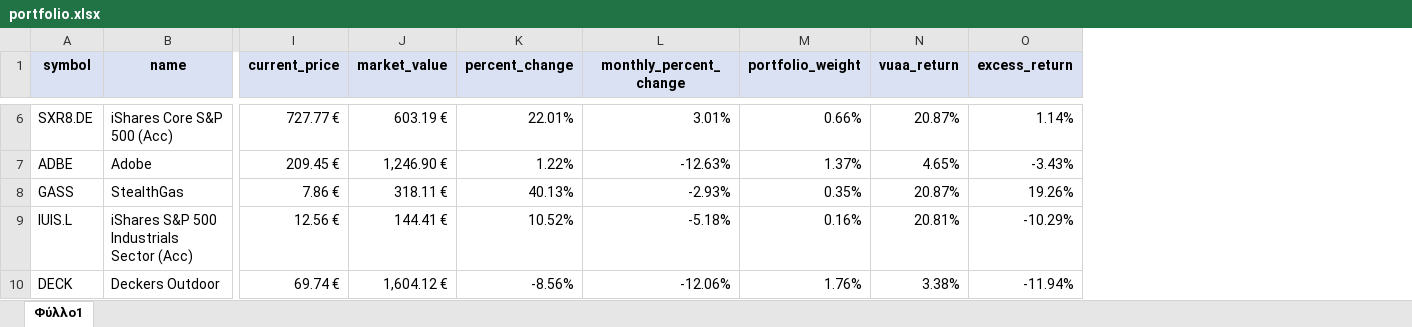
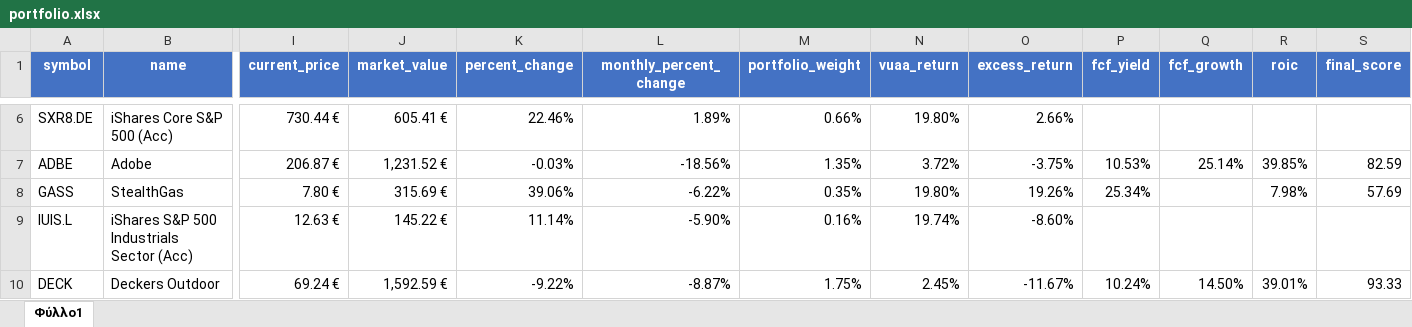
Before and after one commit to jimmi007/METOXES2, an Excel workbook: portfolio.xlsx, sheet Φύλλο1, drawn as a sheet; only a part is shown, gaps mark what is left out; values as stored, in another font and other column widths than the file's, no borders; table styles not drawn; the diff covers the shown part only; the diff names each change by its address in the sheet, - before the commit and + after, or states it on an @@ line.

Commit message:
Add EUR returns and historical FX for Capital and Freedom24

```diff
--- a/portfolio.xlsx (sheet Φύλλο1)
+++ b/portfolio.xlsx (sheet Φύλλο1)
+column P (fcf_yield), rows 7-10: 10.53% | 25.34% |  | 10.24%
+column Q (fcf_growth), rows 7-10: 25.14% |  |  | 14.50%
+column R (roic), rows 7-10: 39.85% | 7.98% |  | 39.01%
+column S (final_score), rows 7-10: 82.59 | 57.69 |  | 93.33
@@ A1:O1 fill: #D9E1F2 → #4472C4, text colour: black → #FFFFFF @@
-I6 (current_price): 727.77 €
+I6 (current_price): 730.44 €
-J6 (market_value): 603.19 €
+J6 (market_value): 605.41 €
-K6 (percent_change): 22.01%
+K6 (percent_change): 22.46%
-L6 (monthly_percent_change): 3.01%
+L6 (monthly_percent_change): 1.89%
-N6 (vuaa_return): 20.87%
+N6 (vuaa_return): 19.80%
-O6 (excess_return): 1.14%
+O6 (excess_return): 2.66%
-I7 (current_price): 209.45 €
+I7 (current_price): 206.87 €
-J7 (market_value): 1,246.90 €
+J7 (market_value): 1,231.52 €
-K7 (percent_change): 1.22%
+K7 (percent_change): -0.03%
-L7 (monthly_percent_change): -12.63%
+L7 (monthly_percent_change): -18.56%
-M7 (portfolio_weight): 1.37%
+M7 (portfolio_weight): 1.35%
-N7 (vuaa_return): 4.65%
+N7 (vuaa_return): 3.72%
-O7 (excess_return): -3.43%
+O7 (excess_return): -3.75%
-I8 (current_price): 7.86 €
+I8 (current_price): 7.80 €
-J8 (market_value): 318.11 €
+J8 (market_value): 315.69 €
-K8 (percent_change): 40.13%
+K8 (percent_change): 39.06%
-L8 (monthly_percent_change): -2.93%
+L8 (monthly_percent_change): -6.22%
-N8 (vuaa_return): 20.87%
+N8 (vuaa_return): 19.80%
-I9 (current_price): 12.56 €
+I9 (current_price): 12.63 €
-J9 (market_value): 144.41 €
+J9 (market_value): 145.22 €
-K9 (percent_change): 10.52%
+K9 (percent_change): 11.14%
-L9 (monthly_percent_change): -5.18%
+L9 (monthly_percent_change): -5.90%
-N9 (vuaa_return): 20.81%
+N9 (vuaa_return): 19.74%
-O9 (excess_return): -10.29%
+O9 (excess_return): -8.60%
-I10 (current_price): 69.74 €
+I10 (current_price): 69.24 €
-J10 (market_value): 1,604.12 €
+J10 (market_value): 1,592.59 €
-K10 (percent_change): -8.56%
+K10 (percent_change): -9.22%
-L10 (monthly_percent_change): -12.06%
+L10 (monthly_percent_change): -8.87%
-M10 (portfolio_weight): 1.76%
+M10 (portfolio_weight): 1.75%
-N10 (vuaa_return): 3.38%
+N10 (vuaa_return): 2.45%
-O10 (excess_return): -11.94%
+O10 (excess_return): -11.67%
```
Also changed, not shown: 2 added rows, 417 edited cells and cell formats elsewhere in this sheet, 5 other files.
